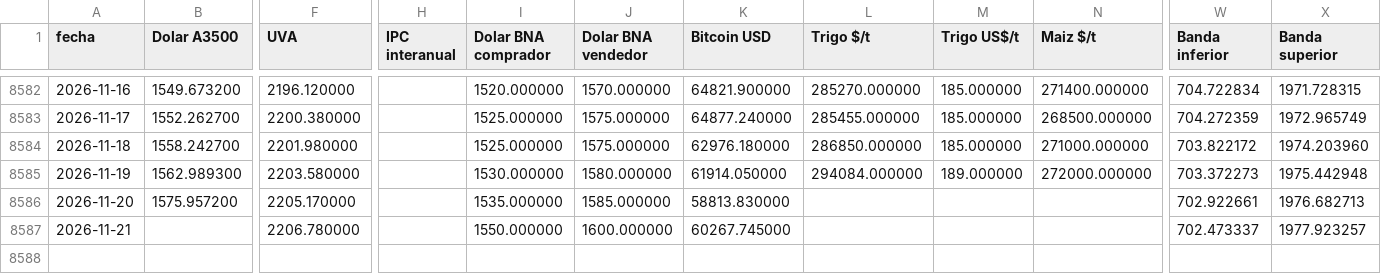
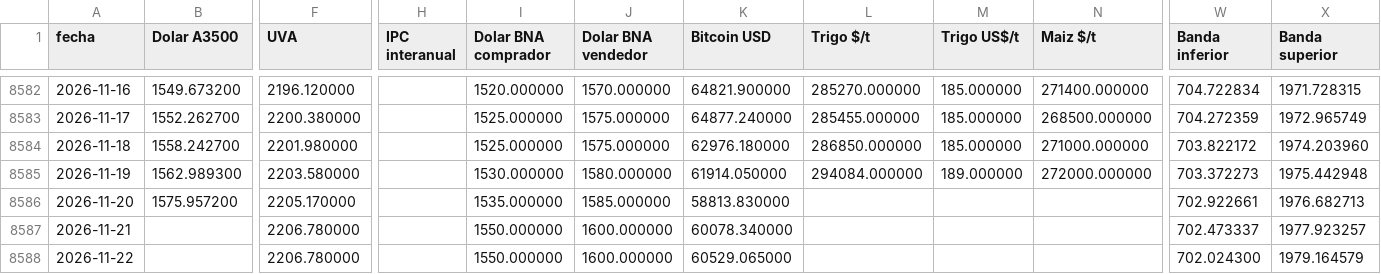
Before and after one commit to jamontedoro/panel-macro, a CSV file: datos/series.csv, drawn as a sheet; only a part is shown, gaps mark what is left out; rows hold the shown columns only; the diff names each change by its address in the sheet, - before the commit and + after, or states it on an @@ line.

```diff
--- a/datos/series.csv
+++ b/datos/series.csv
-K8587 (Bitcoin USD): 60267.745000
+K8587 (Bitcoin USD): 60078.340000
+row 8588: 2026-11-22 |  | 2206.780000 |  | 1550.000000 | 1600.000000 | 60529.065000 |  |  |  | 702.024300 | 1979.164579
```
Also changed, not shown: datos/control.csv, 1 other file.
